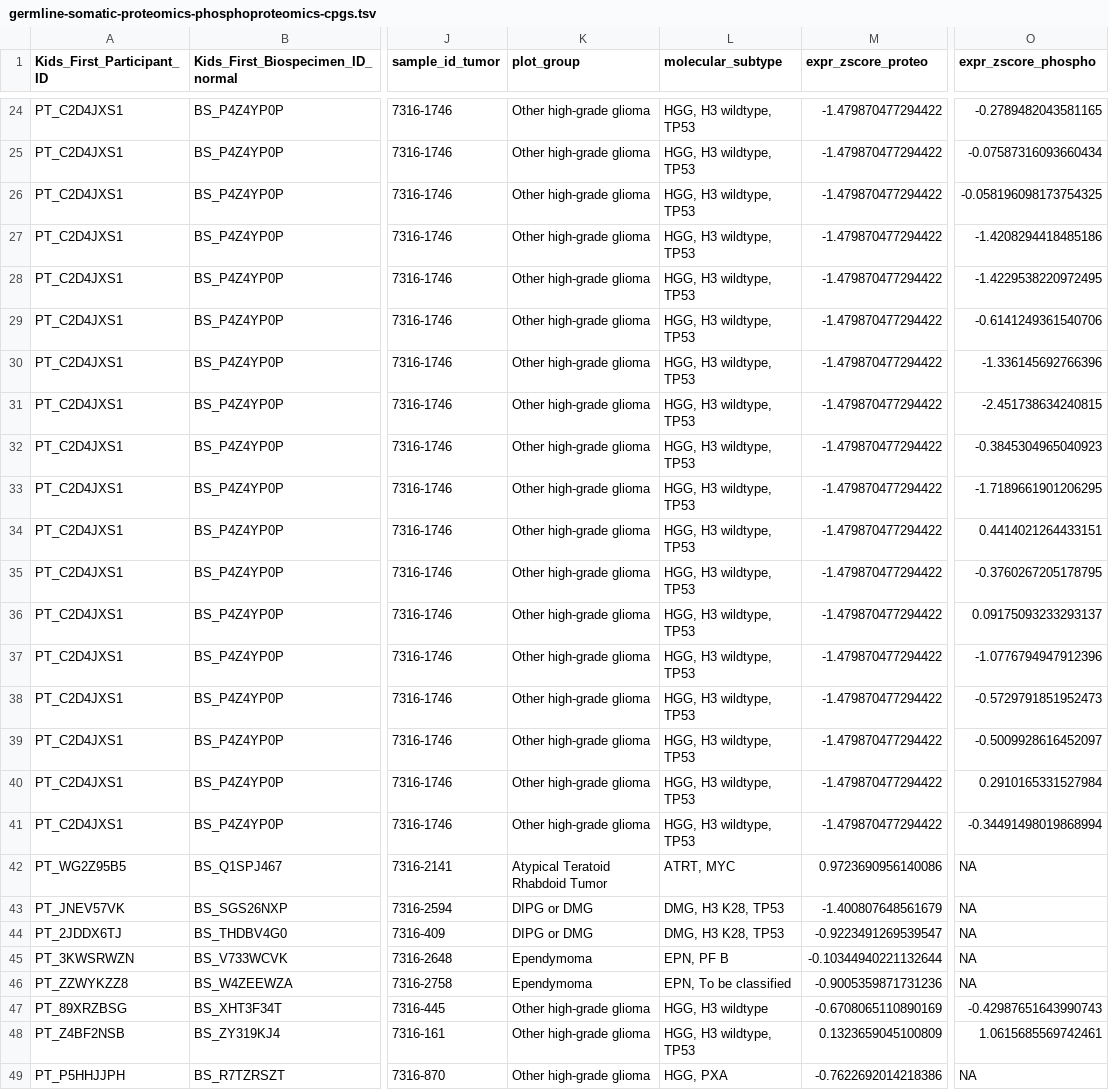
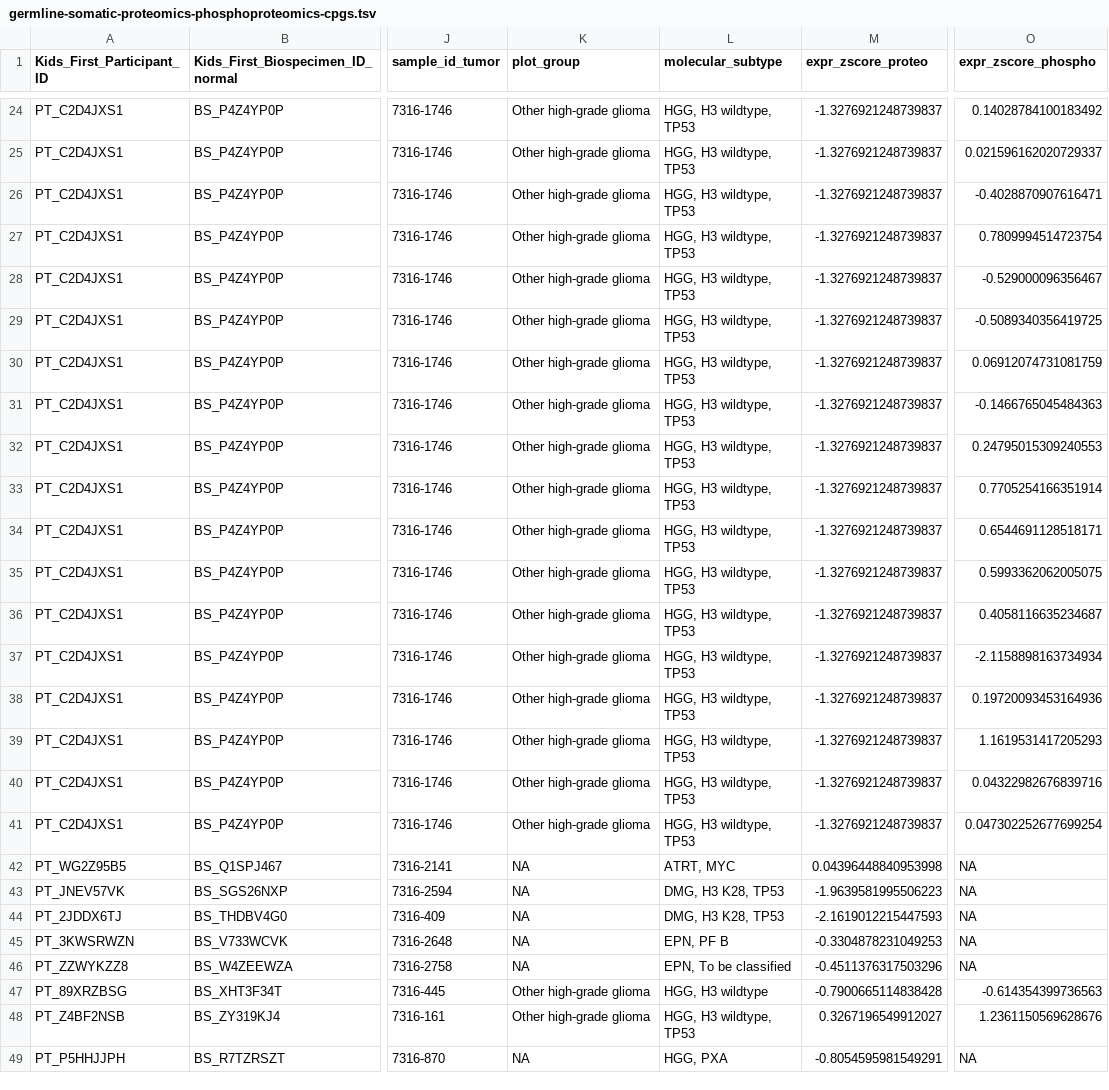
Before and after one commit to diskin-lab-chop/pbta-germline-somatic, a TSV file: analyses/two-hits/results/germline-somatic-proteomics-phosphoproteomics-cpgs.tsv, drawn as a sheet; only a part is shown, gaps mark what is left out; the diff covers the shown part only; the diff names each change by its address in the sheet, - before the commit and + after, or states it on an @@ line.

Commit message:
update proteomics z-score calculation

```diff
--- a/analyses/two-hits/results/germline-somatic-proteomics-phosphoproteomics-cpgs.tsv
+++ b/analyses/two-hits/results/germline-somatic-proteomics-phosphoproteomics-cpgs.tsv
-M24:M41 (expr_zscore_proteo): -1.479870477294422
+M24:M41 (expr_zscore_proteo): -1.3276921248739837
-O24 (expr_zscore_phospho): -0.2789482043581165
+O24 (expr_zscore_phospho): 0.14028784100183492
-O25 (expr_zscore_phospho): -0.07587316093660434
+O25 (expr_zscore_phospho): 0.021596162020729337
-O26 (expr_zscore_phospho): -0.058196098173754325
+O26 (expr_zscore_phospho): -0.4028870907616471
-O27 (expr_zscore_phospho): -1.4208294418485186
+O27 (expr_zscore_phospho): 0.7809994514723754
-O28 (expr_zscore_phospho): -1.4229538220972495
+O28 (expr_zscore_phospho): -0.529000096356467
-O29 (expr_zscore_phospho): -0.6141249361540706
+O29 (expr_zscore_phospho): -0.5089340356419725
-O30 (expr_zscore_phospho): -1.336145692766396
+O30 (expr_zscore_phospho): 0.06912074731081759
-O31 (expr_zscore_phospho): -2.451738634240815
+O31 (expr_zscore_phospho): -0.1466765045484363
-O32 (expr_zscore_phospho): -0.3845304965040923
+O32 (expr_zscore_phospho): 0.24795015309240553
-O33 (expr_zscore_phospho): -1.7189661901206295
+O33 (expr_zscore_phospho): 0.7705254166351914
-O34 (expr_zscore_phospho): 0.4414021264433151
+O34 (expr_zscore_phospho): 0.6544691128518171
-O35 (expr_zscore_phospho): -0.3760267205178795
+O35 (expr_zscore_phospho): 0.5993362062005075
-O36 (expr_zscore_phospho): 0.09175093233293137
+O36 (expr_zscore_phospho): 0.4058116635234687
-O37 (expr_zscore_phospho): -1.0776794947912396
+O37 (expr_zscore_phospho): -2.1158898163734934
-O38 (expr_zscore_phospho): -0.5729791851952473
+O38 (expr_zscore_phospho): 0.19720093453164936
-O39 (expr_zscore_phospho): -0.5009928616452097
+O39 (expr_zscore_phospho): 1.1619531417205293
-O40 (expr_zscore_phospho): 0.2910165331527984
+O40 (expr_zscore_phospho): 0.04322982676839716
-O41 (expr_zscore_phospho): -0.34491498019868994
+O41 (expr_zscore_phospho): 0.047302252677699254
-K42 (plot_group): Atypical Teratoid Rhabdoid Tumor
+K42 (plot_group): NA
-M42 (expr_zscore_proteo): 0.9723690956140086
+M42 (expr_zscore_proteo): 0.04396448840953998
-K43:K44 (plot_group): DIPG or DMG
+K43:K44 (plot_group): NA
-M43 (expr_zscore_proteo): -1.400807648561679
+M43 (expr_zscore_proteo): -1.9639581995506223
-M44 (expr_zscore_proteo): -0.9223491269539547
+M44 (expr_zscore_proteo): -2.1619012215447593
-K45:K46 (plot_group): Ependymoma
+K45:K46 (plot_group): NA
-M45 (expr_zscore_proteo): -0.10344940221132644
+M45 (expr_zscore_proteo): -0.3304878231049253
-M46 (expr_zscore_proteo): -0.9005359871731236
+M46 (expr_zscore_proteo): -0.4511376317503296
-M47 (expr_zscore_proteo): -0.6708065110890169
+M47 (expr_zscore_proteo): -0.7900665114838428
-O47 (expr_zscore_phospho): -0.42987651643990743
+O47 (expr_zscore_phospho): -0.614354399736563
-M48 (expr_zscore_proteo): 0.1323659045100809
+M48 (expr_zscore_proteo): 0.3267196549912027
-O48 (expr_zscore_phospho): 1.0615685569742461
+O48 (expr_zscore_phospho): 1.2361150569628676
-K49 (plot_group): Other high-grade glioma
+K49 (plot_group): NA
-M49 (expr_zscore_proteo): -0.7622692014218386
+M49 (expr_zscore_proteo): -0.8054595981549291
```
Also changed, not shown: 44 edited cells elsewhere in this file, analyses/two-hits/results/germline-sv-somatic-proteomics-phosphoproteomics-cpgs.tsv, 3 other files.
